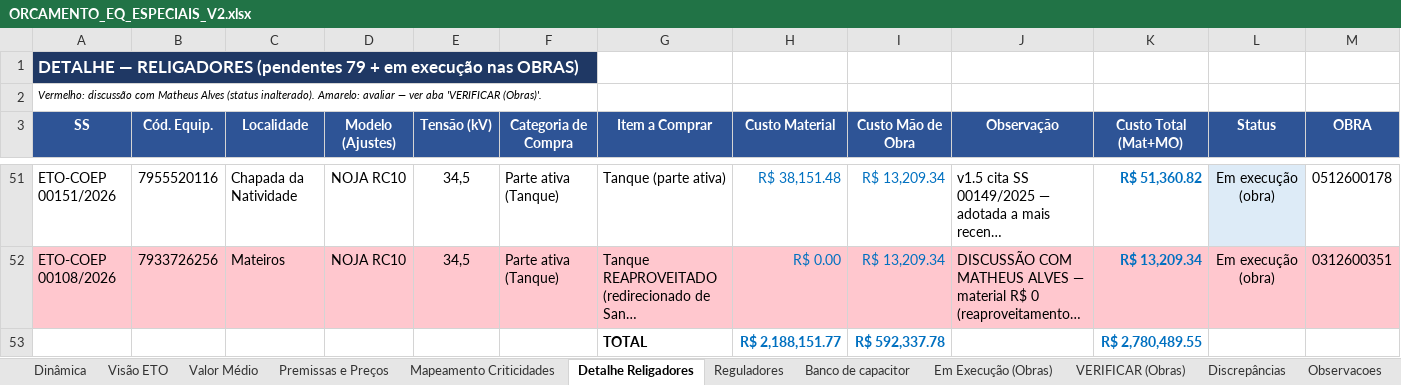
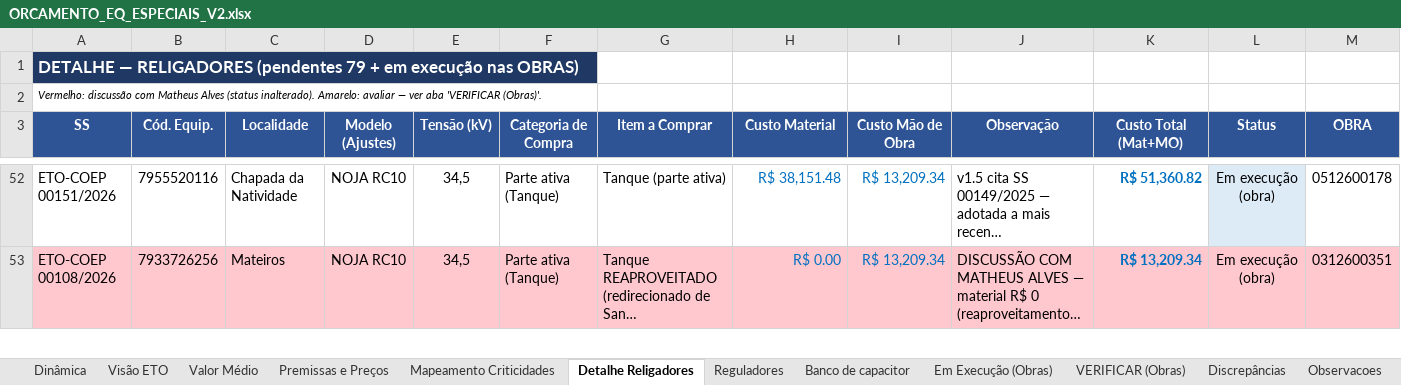
Before and after one commit to LGRSV/Teamlvida, an Excel workbook: ORCAMENTO_EQ_ESPECIAIS_V2.xlsx, sheet Detalhe Religadores, drawn as a sheet; only a part is shown, gaps mark what is left out; long unchanged cells end in …; values as stored, in another font and other column widths than the file's, no borders; removed rows and columns are numbered as before the commit, all else as after; rows hold the shown columns only; the diff covers the shown part only; the diff names each change by its address in the sheet, - before the commit and + after, or states it on an @@ line.

```diff
--- a/ORCAMENTO_EQ_ESPECIAIS_V2.xlsx (sheet Detalhe Religadores)
+++ b/ORCAMENTO_EQ_ESPECIAIS_V2.xlsx (sheet Detalhe Religadores)
-row 53:  |  |  |  |  |  | TOTAL | R$ 2,188,151.77 | R$ 592,337.78 |  | R$ 2,780,489.55
```
Also changed, not shown: 2 added rows elsewhere in this sheet, sheet Dinâmica, sheet Valor Médio, sheet Mapeamento Criticidades.
